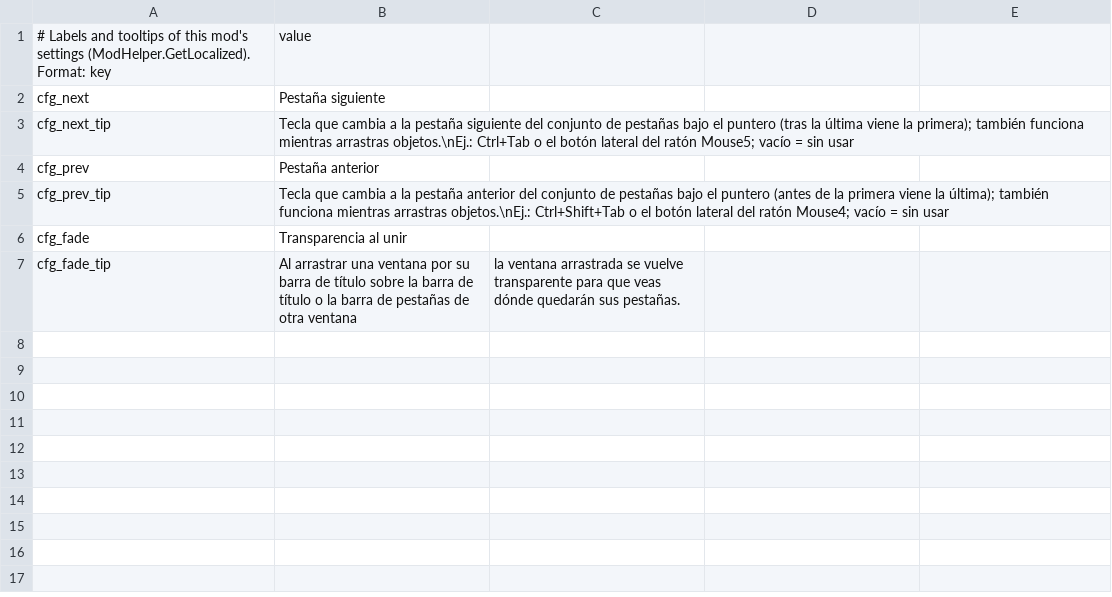
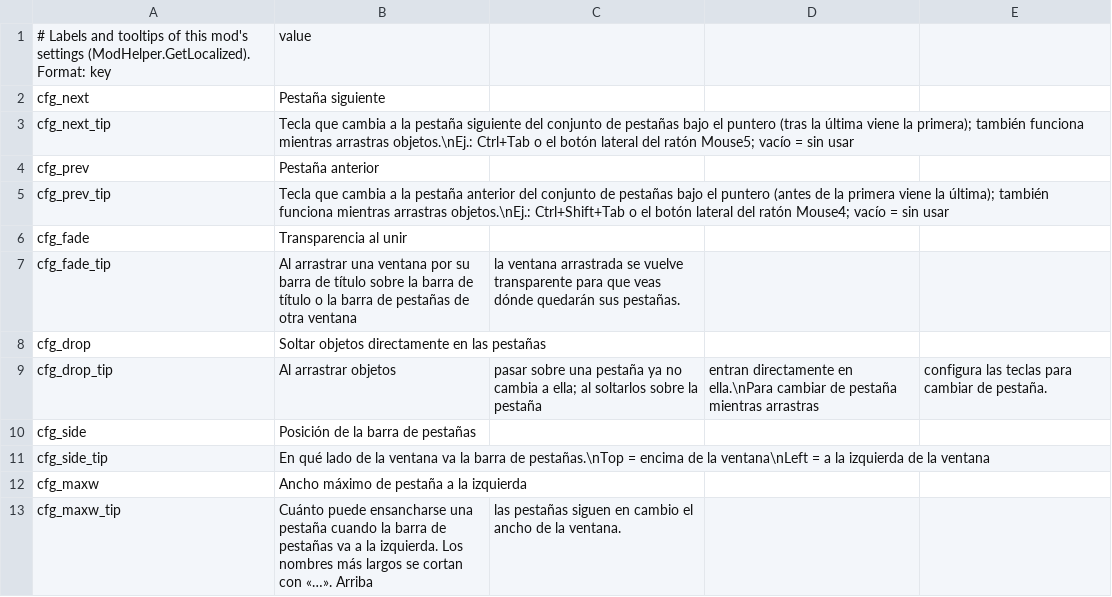
Before and after one commit to dbfoxtw/probably-stolen-mods, a CSV file: mods/window-tabs/Localization/es.csv, drawn as a sheet; the diff names each change by its address in the sheet, - before the commit and + after, or states it on an @@ line.

```diff
--- a/mods/window-tabs/Localization/es.csv
+++ b/mods/window-tabs/Localization/es.csv
+row 8: cfg_drop | Soltar objetos directamente en las pestañas
+row 9: cfg_drop_tip | Al arrastrar objetos | pasar sobre una pestaña ya no cambia a ella; al soltarlos sobre la pestaña | entran directamente en ella.\nPara cambiar de pestaña mientras arrastras | configura las teclas para cambiar de pestaña.
+row 10: cfg_side | Posición de la barra de pestañas
+row 11: cfg_side_tip | En qué lado de la ventana va la barra de pestañas.\nTop = encima de la ventana\nLeft = a la izquierda de la ventana
+row 12: cfg_maxw | Ancho máximo de pestaña a la izquierda
+row 13: cfg_maxw_tip | Cuánto puede ensancharse una pestaña cuando la barra de pestañas va a la izquierda. Los nombres más largos se cortan con «…». Arriba | las pestañas siguen en cambio el ancho de la ventana.
```
Also changed, not shown: mods/window-tabs/Localization/de.csv, mods/window-tabs/Localization/fr.csv, 18 other files.
